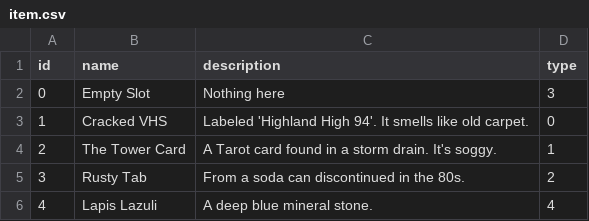
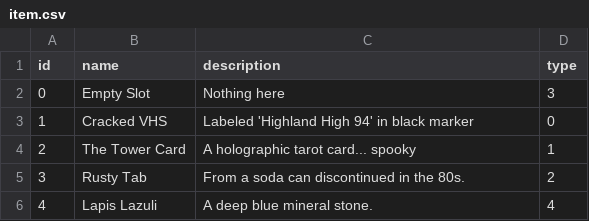
Before and after one commit to delilahchadic/mineral-quest, a CSV file: data/tables/item.csv, drawn as a sheet.

Commit message:
update flavor text

```diff
--- a/data/tables/item.csv
+++ b/data/tables/item.csv
@@ -2,4 +2,4 @@ id,name,description,type
 0,Empty Slot,Nothing here,3
-1,Cracked VHS,Labeled 'Highland High 94'. It smells like old carpet.,0
-2,The Tower Card,A Tarot card found in a storm drain. It's soggy.,1
+1,Cracked VHS,Labeled 'Highland High 94' in black marker,0
+2,The Tower Card,A holographic tarot card... spooky,1
 3,Rusty Tab,From a soda can discontinued in the 80s.,2
```
